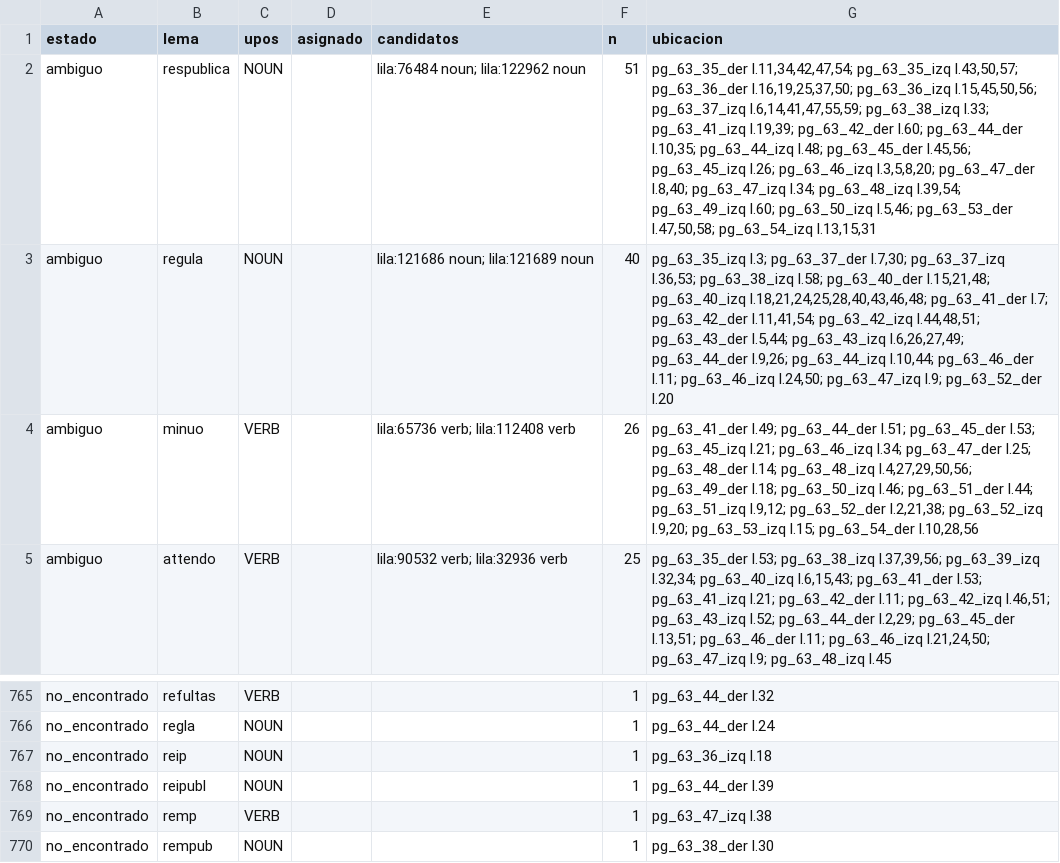
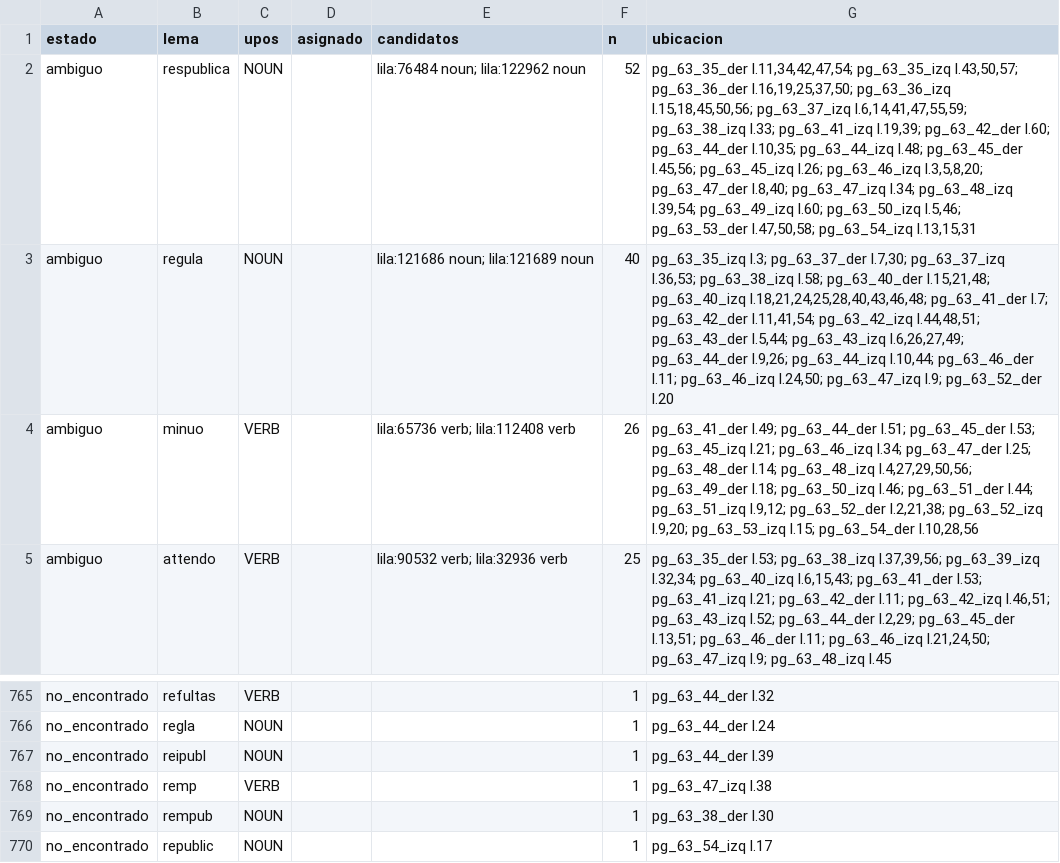
Before and after one commit to afvial/onate, a TSV file: lila/pendientes.tsv, drawn as a sheet; only a part is shown, gaps mark what is left out; the shorter side is filled out with more unchanged rows.

Commit message:
Expand dotless abbreviation reip (pg 36 izq); nō -> non
- onate_tokens: ABBREV_NO_DOT for abbreviations printed without a dot
  (reip, -> reipublicae)
- onate_tei: expand ABBREV_NO_DOT words; nō expands to non instead of nom
- Regenerate pg 36 izq (src, bibl, lila) and document-wide outputs

```diff
--- a/lila/pendientes.tsv
+++ b/lila/pendientes.tsv
@@ -1,3 +1,3 @@
 estado	lema	upos	asignado	candidatos	n	ubicacion
-ambiguo	respublica	NOUN		lila:76484 noun; lila:122962 noun	51	pg_63_35_der l.11,34,42,47,54; pg_63_35_izq l.43,50,57; pg_63_36_der l.16,19,25,37,50; pg_63_36_izq l.15,45,50,56; pg_63_37_izq l.6,14,41,47,55,59; pg_63_38_izq l.33; pg_63_41_izq l.19,39; pg_63_42_der l.60; pg_63_44_der l.10,35; pg_63_44_izq l.48; pg_63_45_der l.45,56; pg_63_45_izq l.26; pg_63_46_izq l.3,5,8,20; pg_63_47_der l.8,40; pg_63_47_izq l.34; pg_63_48_izq l.39,54; pg_63_49_izq l.60; pg_63_50_izq l.5,46; pg_63_53_der l.47,50,58; pg_63_54_izq l.13,15,31
+ambiguo	respublica	NOUN		lila:76484 noun; lila:122962 noun	52	pg_63_35_der l.11,34,42,47,54; pg_63_35_izq l.43,50,57; pg_63_36_der l.16,19,25,37,50; pg_63_36_izq l.15,18,45,50,56; pg_63_37_izq l.6,14,41,47,55,59; pg_63_38_izq l.33; pg_63_41_izq l.19,39; pg_63_42_der l.60; pg_63_44_der l.10,35; pg_63_44_izq l.48; pg_63_45_der l.45,56; pg_63_45_izq l.26; pg_63_46_izq l.3,5,8,20; pg_63_47_der l.8,40; pg_63_47_izq l.34; pg_63_48_izq l.39,54; pg_63_49_izq l.60; pg_63_50_izq l.5,46; pg_63_53_der l.47,50,58; pg_63_54_izq l.13,15,31
 ambiguo	regula	NOUN		lila:121686 noun; lila:121689 noun	40	pg_63_35_izq l.3; pg_63_37_der l.7,30; pg_63_37_izq l.36,53; pg_63_38_izq l.58; pg_63_40_der l.15,21,48; pg_63_40_izq l.18,21,24,25,28,40,43,46,48; pg_63_41_der l.7; pg_63_42_der l.11,41,54; pg_63_42_izq l.44,48,51; pg_63_43_der l.5,44; pg_63_43_izq l.6,26,27,49; pg_63_44_der l.9,26; pg_63_44_izq l.10,44; pg_63_46_der l.11; pg_63_46_izq l.24,50; pg_63_47_izq l.9; pg_63_52_der l.20
@@ -766,3 +766,2 @@ no_encontrado	refultas	VERB			1	pg_63_44_der l.32
 no_encontrado	regla	NOUN			1	pg_63_44_der l.24
-no_encontrado	reip	NOUN			1	pg_63_36_izq l.18
 no_encontrado	reipubl	NOUN			1	pg_63_44_der l.39
```
Also changed, not shown: lila/paginas/pg_63_36_izq.tsv, 13 other files.
